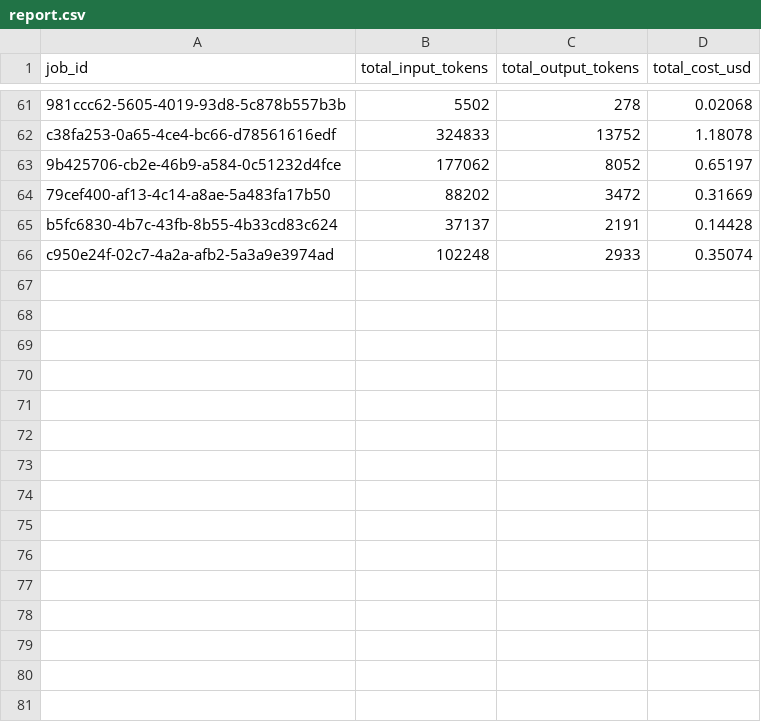
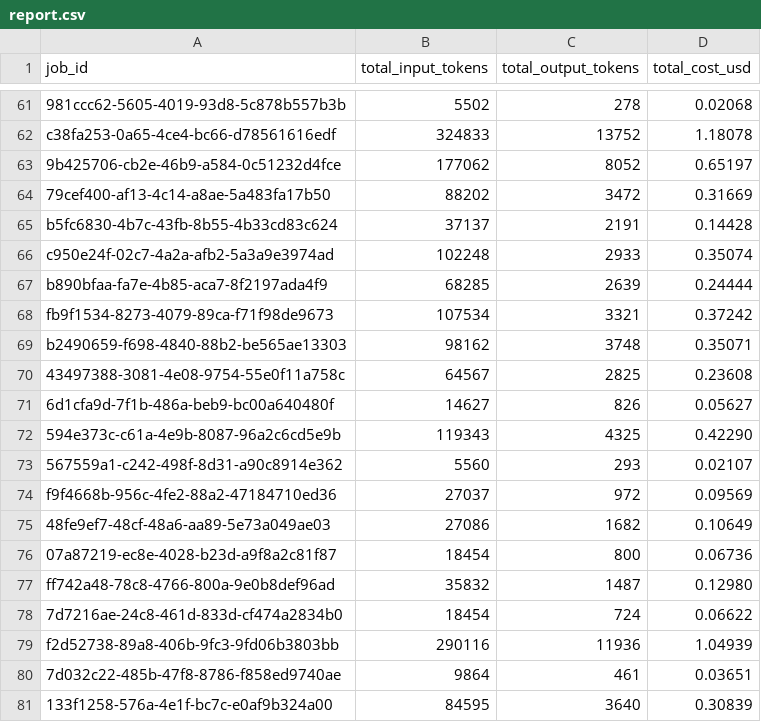
Before and after one commit to krishnakumar51/mod-agent, a CSV file: report.csv, drawn as a sheet; only a part is shown, gaps mark what is left out.

```diff
--- a/report.csv
+++ b/report.csv
@@ -66 +66,16 @@ b5fc6830-4b7c-43fb-8b55-4b33cd83c624,37137,2191,0.14428
 c950e24f-02c7-4a2a-afb2-5a3a9e3974ad,102248,2933,0.35074
+b890bfaa-fa7e-4b85-aca7-8f2197ada4f9,68285,2639,0.24444
+fb9f1534-8273-4079-89ca-f71f98de9673,107534,3321,0.37242
+b2490659-f698-4840-88b2-be565ae13303,98162,3748,0.35071
+43497388-3081-4e08-9754-55e0f11a758c,64567,2825,0.23608
+6d1cfa9d-7f1b-486a-beb9-bc00a640480f,14627,826,0.05627
+594e373c-c61a-4e9b-8087-96a2c6cd5e9b,119343,4325,0.42290
+567559a1-c242-498f-8d31-a90c8914e362,5560,293,0.02107
+f9f4668b-956c-4fe2-88a2-47184710ed36,27037,972,0.09569
+48fe9ef7-48cf-48a6-aa89-5e73a049ae03,27086,1682,0.10649
+07a87219-ec8e-4028-b23d-a9f8a2c81f87,18454,800,0.06736
+ff742a48-78c8-4766-800a-9e0b8def96ad,35832,1487,0.12980
+7d7216ae-24c8-461d-833d-cf474a2834b0,18454,724,0.06622
+f2d52738-89a8-406b-9fc3-9fd06b3803bb,290116,11936,1.04939
+7d032c22-485b-47f8-8786-f858ed9740ae,9864,461,0.03651
+133f1258-576a-4e1f-bc7c-e0af9b324a00,84595,3640,0.30839
```
Also changed, not shown: 13 other files.
